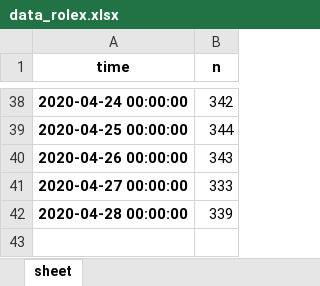
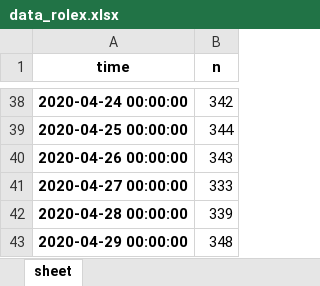
Before and after one commit to hrodv/website, an Excel workbook: data_rolex.xlsx, sheet sheet, drawn as a sheet; only a part is shown, gaps mark what is left out; values as stored, in another font and other column widths than the file's, no borders; the diff names each change by its address in the sheet, - before the commit and + after, or states it on an @@ line.

```diff
--- a/data_rolex.xlsx (sheet sheet)
+++ b/data_rolex.xlsx (sheet sheet)
+row 43: 2020-04-29 00:00:00 | 348
```
Also changed, not shown: data.xlsx, 2 other files.
